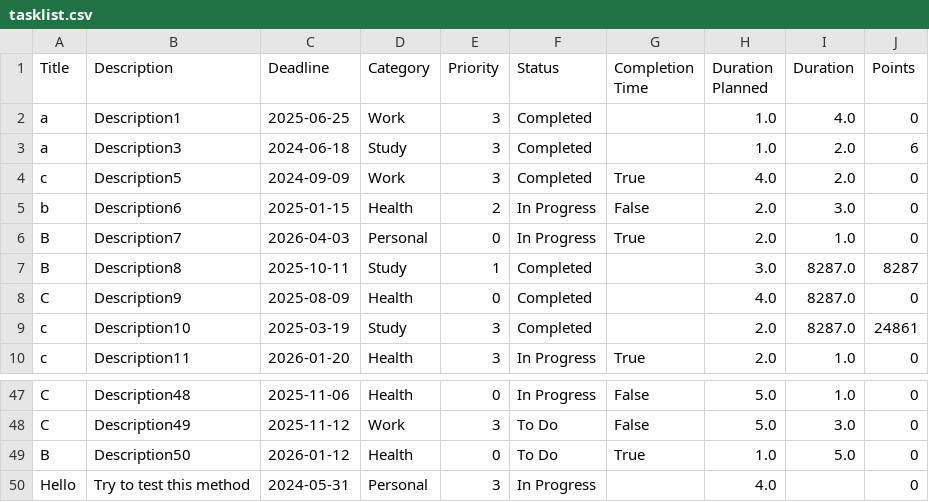
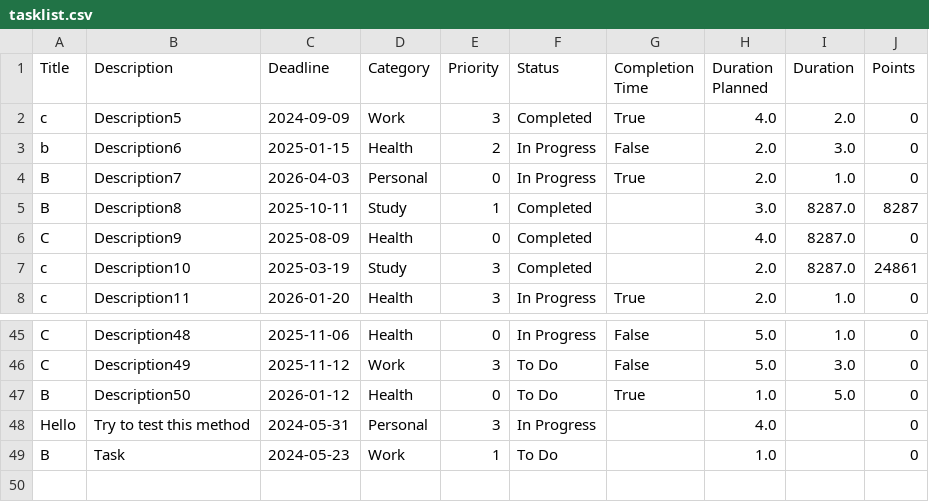
Before and after one commit to PythonDataScience24/Personal_Task_manager, a CSV file: tasklist.csv, drawn as a sheet; only a part is shown, gaps mark what is left out; removed rows and columns are numbered as before the commit, all else as after; the diff names each change by its address in the sheet, - before the commit and + after, or states it on an @@ line.

```diff
--- a/tasklist.csv
+++ b/tasklist.csv
-row 2: a | Description1 | 2025-06-25 | Work | 3 | Completed |  | 1.0 | 4.0 | 0
-row 3: a | Description3 | 2024-06-18 | Study | 3 | Completed |  | 1.0 | 2.0 | 6
+row 49: B | Task | 2024-05-23 | Work | 1 | To Do |  | 1.0 |  | 0
```
Also changed, not shown: 3 other files.
